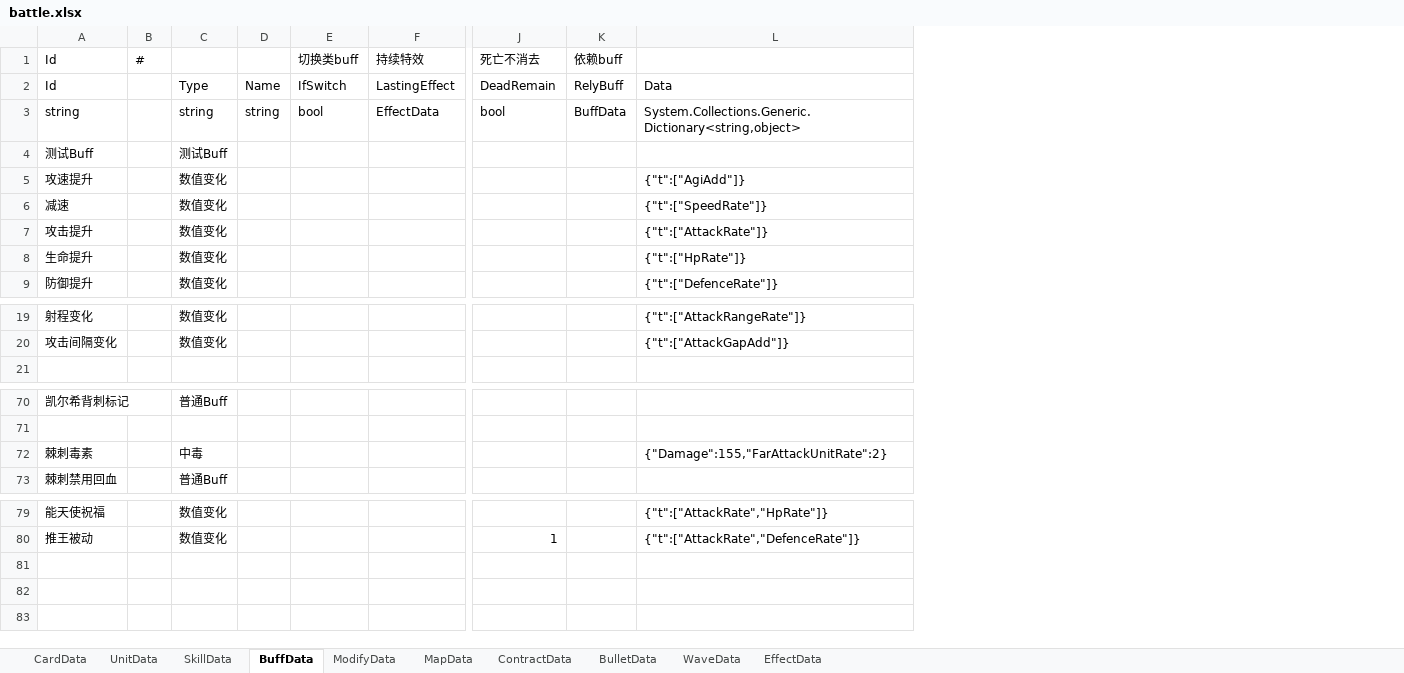
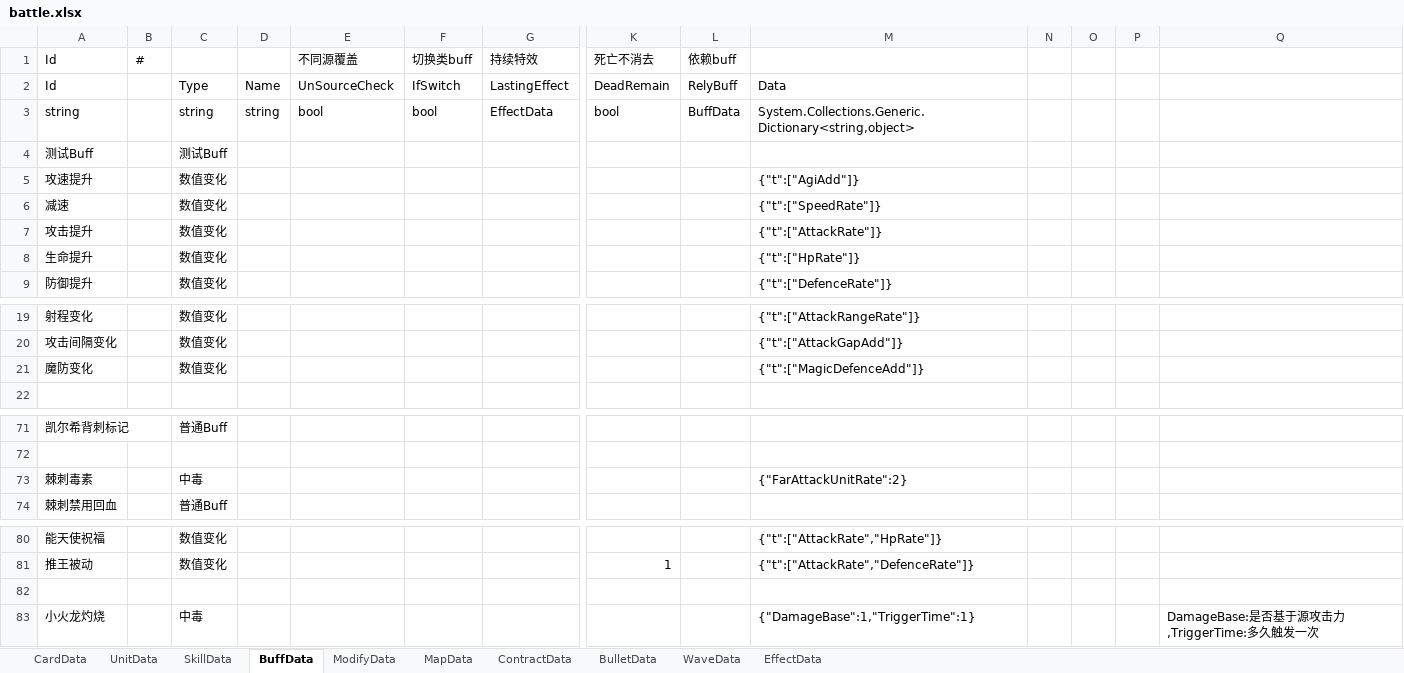
Before and after one commit to Mikez06/Arknight--, an Excel workbook: Excel/battle.xlsx, sheet BuffData, drawn as a sheet; only a part is shown, gaps mark what is left out; values as stored, in another font and other column widths than the file's, no borders; addresses are those after the commit; rows hold the shown columns only; the diff names each change by its address in the sheet, - before the commit and + after, or states it on an @@ line.

```diff
--- a/Excel/battle.xlsx (sheet BuffData)
+++ b/Excel/battle.xlsx (sheet BuffData)
+column E, rows 1-3: 不同源覆盖 | UnSourceCheck | bool
+column N, empty
+column O, empty
+column P, empty
+column Q, empty
+row 21: 魔防变化 |  | 数值变化 |  |  |  |  |  |  | {"t":["MagicDefenceAdd"]}
-M73: {"Damage":155,"FarAttackUnitRate":2}
+M73: {"FarAttackUnitRate":2}
+row 82: (empty)
+row 83: 小火龙灼烧 |  | 中毒 |  |  |  |  |  |  | {"DamageBase":1,"TriggerTime":1} |  |  |  | DamageBase:是否基于源攻击力,TriggerTime:多久触发一次
```
Also changed, not shown: sheet SkillData, sheet UnitData, sheet CardData, sheet WaveData, 49 other files.
